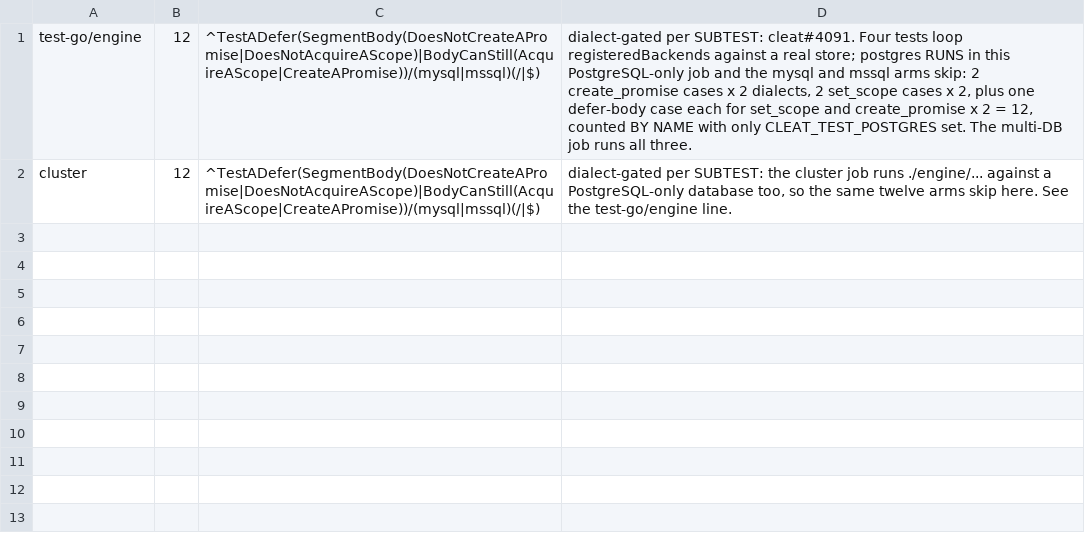
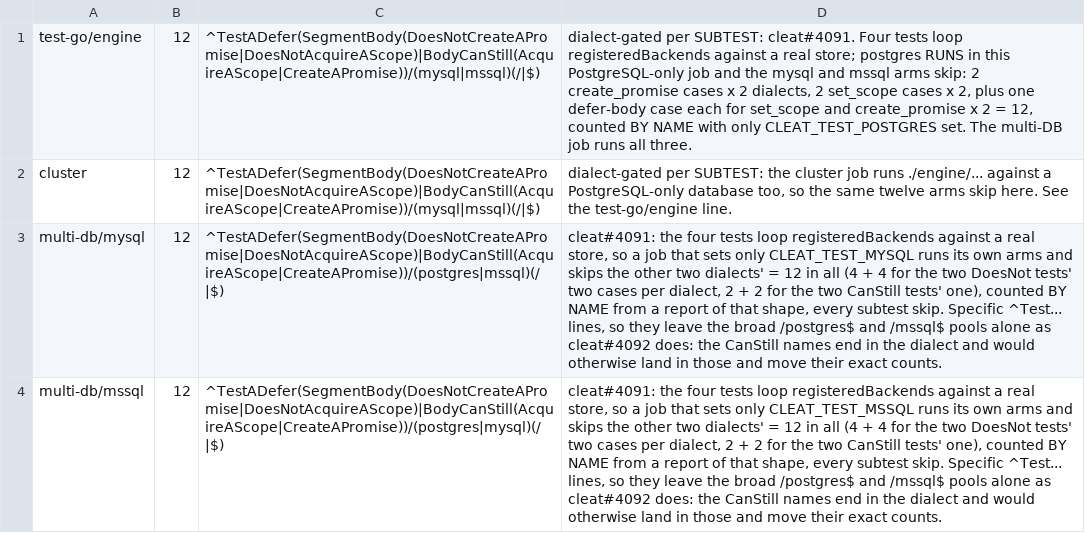
Before and after one commit to cleat-team/cleat, a TSV file: scripts/skip-ledger.d/test-a-defer-segment-body-does-not-change-durable-state.tsv, drawn as a sheet; the diff names each change by its address in the sheet, - before the commit and + after, or states it on an @@ line.

```diff
--- a/scripts/skip-ledger.d/test-a-defer-segment-body-does-not-change-durable-state.tsv
+++ b/scripts/skip-ledger.d/test-a-defer-segment-body-does-not-change-durable-state.tsv
+row 3: multi-db/mysql | 12 | ^TestADefer(SegmentBody(DoesNotCreateAPromise|DoesNotAcquireAScope)|BodyCanStill(AcquireAScope|CreateAPromise))/(postgres|mssql)(/|$) | cleat#4091: the four tests loop registeredBackends against a real store, so a job that sets only CLEAT_TEST_MYSQL runs its own arms and skips the other two dialects' = 12 in all (4 + 4 for the two DoesNot tests' two cases per dialect, 2 + 2 for the two CanStill tests' one), counted BY NAME from a report of that shape, every subtest skip. Specific ^Test... lines, so they leave the broad /postgres$ and /mssql$ pools alone as cleat#4092 does: the CanStill names end in the dialect and would otherwise land in those and move their exact counts.
+row 4: multi-db/mssql | 12 | ^TestADefer(SegmentBody(DoesNotCreateAPromise|DoesNotAcquireAScope)|BodyCanStill(AcquireAScope|CreateAPromise))/(postgres|mysql)(/|$) | cleat#4091: the four tests loop registeredBackends against a real store, so a job that sets only CLEAT_TEST_MSSQL runs its own arms and skips the other two dialects' = 12 in all (4 + 4 for the two DoesNot tests' two cases per dialect, 2 + 2 for the two CanStill tests' one), counted BY NAME from a report of that shape, every subtest skip. Specific ^Test... lines, so they leave the broad /postgres$ and /mssql$ pools alone as cleat#4092 does: the CanStill names end in the dialect and would otherwise land in those and move their exact counts.
```
